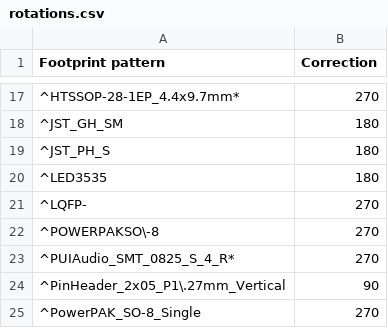
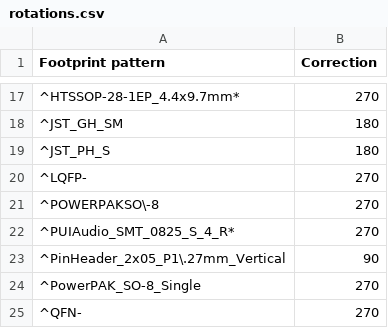
Before and after one commit to robotont/robotont-electronics-mainboard, a CSV file: jlcpcb/rotations.csv, drawn as a sheet; only a part is shown, gaps mark what is left out; the shorter side is filled out with more unchanged rows.

Commit message:
removed rotation adjustment rule from 3535 adressable leds

```diff
--- a/jlcpcb/rotations.csv
+++ b/jlcpcb/rotations.csv
@@ -19,3 +19,2 @@
 "^JST_PH_S","180"
-"^LED3535","180"
 "^LQFP-","270"
```
